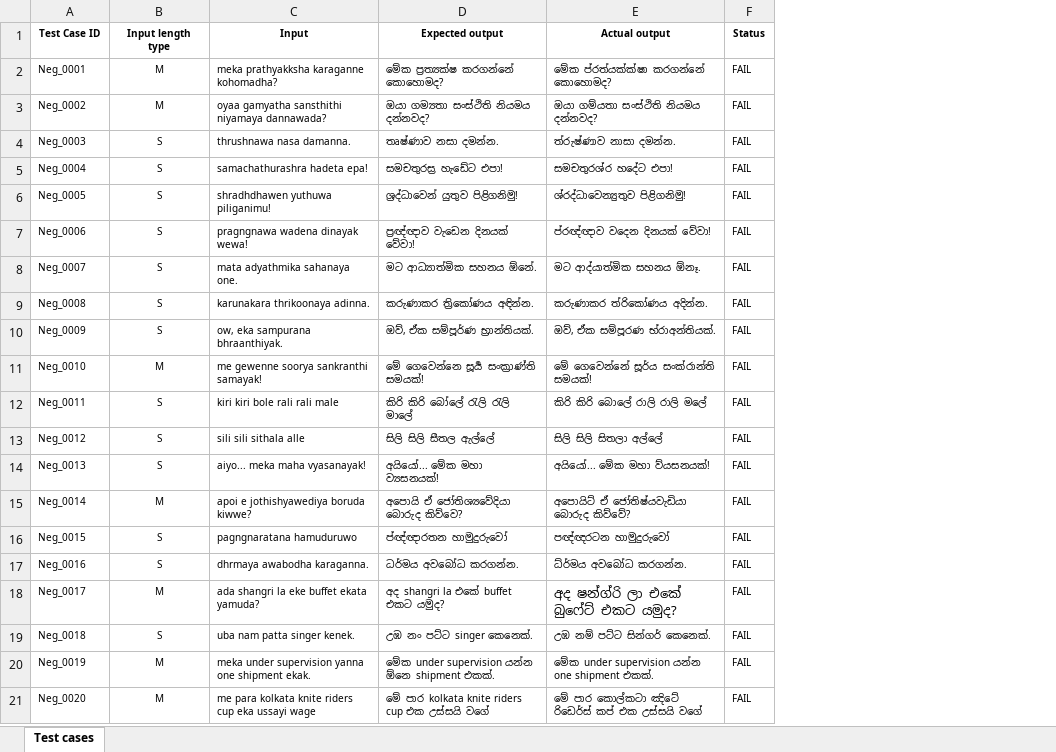
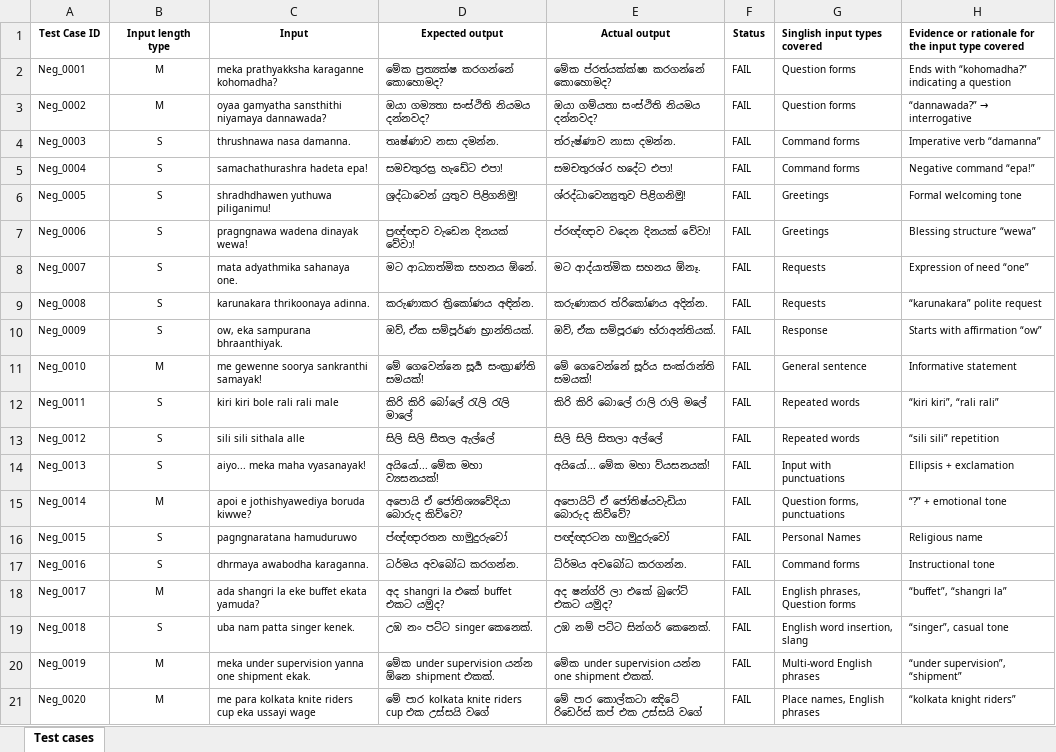
Before and after one commit to Pinidu-Subasinghe/IT23181892-ITPM-New_Assignment_01, an Excel workbook: Test_Automation/IT23181892.xlsx, sheet Test cases, drawn as a sheet; only a part is shown; values as stored, in another font and other column widths than the file's, no borders; the diff names each change by its address in the sheet, - before the commit and + after, or states it on an @@ line.

Commit message:
Added Types and evidence columns

```diff
--- a/Test_Automation/IT23181892.xlsx (sheet Test cases)
+++ b/Test_Automation/IT23181892.xlsx (sheet Test cases)
+column G (Singlish input types covered), rows 2-21: Question forms | Question forms | Command forms | Command forms | Greetings | Greetings | Requests | Requests | Response | General sentence | Repeated words | Repeated words | Input with punctuations | Question forms, punctuations | Personal Names | Command forms | English phrases, Question forms | English word insertion, slang | Multi-word English phrases | Place names, English phrases
+column H, rows 1-21: Evidence or rationale for the input type covered | Ends with “kohomadha?” indicating a question | “dannawada?” → interrogative | Imperative verb “damanna” | Negative command “epa!” | Formal welcoming tone | Blessing structure “wewa” | Expression of need “one” | “karunakara” polite request | Starts with affirmation “ow” | Informative statement | “kiri kiri”, “rali rali” | “sili sili” repetition | Ellipsis + exclamation | “?” + emotional tone | Religious name | Instructional tone | “buffet”, “shangri la” | “singer”, casual tone | “under supervision”, “shipment” | “kolkata knight riders”
@@ E18 text size: smaller @@
```
